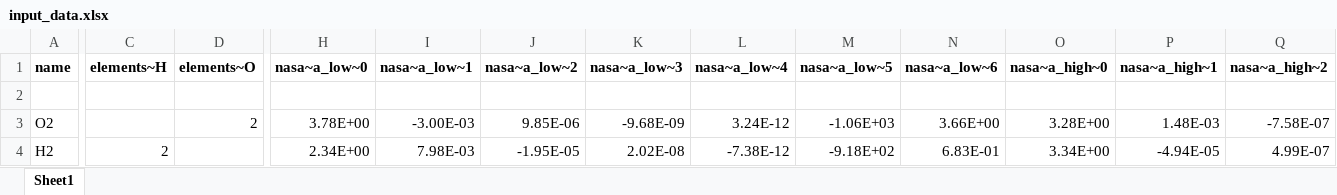
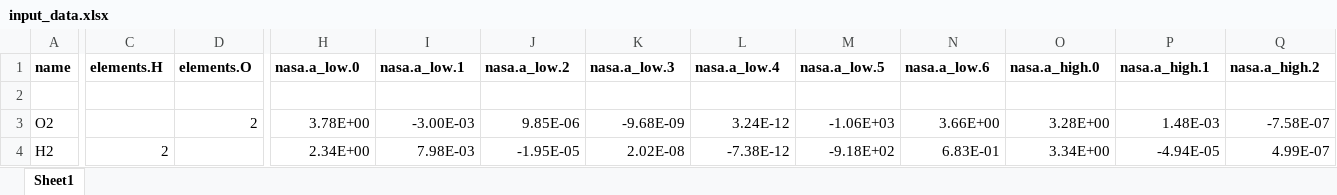
Before and after one commit to VlachosGroup/pMuTT, an Excel workbook: examples/read_nasa_from_excel/input_data.xlsx, sheet Sheet1, drawn as a sheet; only a part is shown, gaps mark what is left out; values as stored, in another font and other column widths than the file's, no borders; the diff covers the shown part only; the diff names each change by its address in the sheet, - before the commit and + after, or states it on an @@ line.

```diff
--- a/examples/read_nasa_from_excel/input_data.xlsx (sheet Sheet1)
+++ b/examples/read_nasa_from_excel/input_data.xlsx (sheet Sheet1)
-C1: elements~H
+C1: elements.H
-D1: elements~O
+D1: elements.O
-H1: nasa~a_low~0
+H1: nasa.a_low.0
-I1: nasa~a_low~1
+I1: nasa.a_low.1
-J1: nasa~a_low~2
+J1: nasa.a_low.2
-K1: nasa~a_low~3
+K1: nasa.a_low.3
-L1: nasa~a_low~4
+L1: nasa.a_low.4
-M1: nasa~a_low~5
+M1: nasa.a_low.5
-N1: nasa~a_low~6
+N1: nasa.a_low.6
-O1: nasa~a_high~0
+O1: nasa.a_high.0
-P1: nasa~a_high~1
+P1: nasa.a_high.1
-Q1: nasa~a_high~2
+Q1: nasa.a_high.2
```
Also changed, not shown: 4 edited cells elsewhere in this sheet, examples/VASP_to_thermdat/example1/references.xlsx, examples/VASP_to_thermdat/example1/thermdat_input.xlsx, 11 other files.
